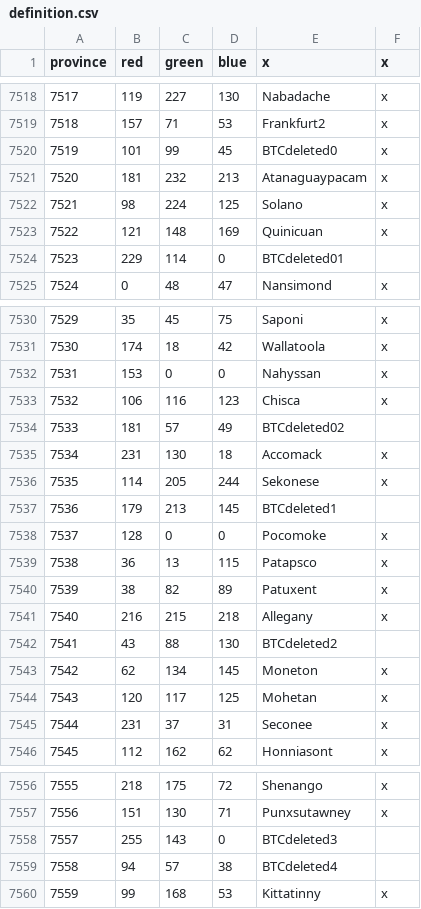
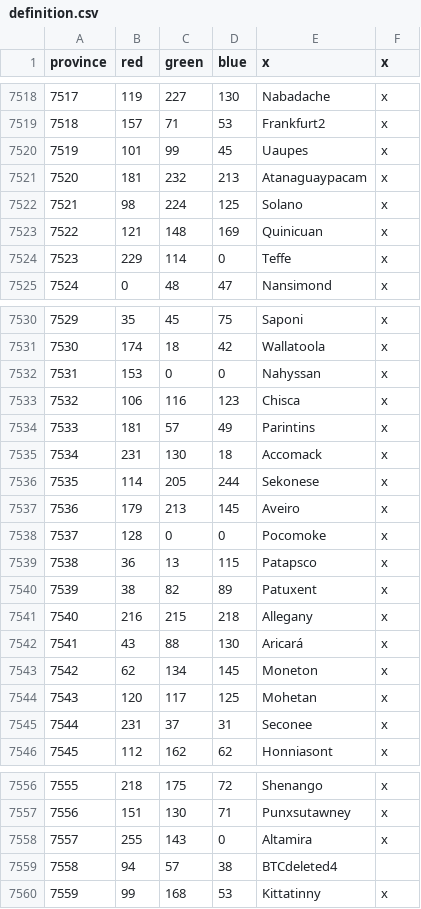
Before and after one commit to AlejandroGiner/Lux-in-Tenebris, a CSV file: map/definition.csv, drawn as a sheet; only a part is shown, gaps mark what is left out.

```diff
--- a/map/definition.csv
+++ b/map/definition.csv
@@ -7519,3 +7519,3 @@ province;red;green;blue;x;x
 7518;157;71;53;Frankfurt2;x
-7519;101;99;45;BTCdeleted0;x
+7519;101;99;45;Uaupes;x
 7520;181;232;213;Atanaguaypacam;x
@@ -7523,3 +7523,3 @@ province;red;green;blue;x;x
 7522;121;148;169;Quinicuan;x
-7523;229;114;0;BTCdeleted01
+7523;229;114;0;Teffe;x
 7524;0;48;47;Nansimond;x
@@ -7533,6 +7533,6 @@ province;red;green;blue;x;x
 7532;106;116;123;Chisca;x
-7533;181;57;49;BTCdeleted02
+7533;181;57;49;Parintins;x
 7534;231;130;18;Accomack;x
 7535;114;205;244;Sekonese;x
-7536;179;213;145;BTCdeleted1
+7536;179;213;145;Aveiro;x
 7537;128;0;0;Pocomoke;x
@@ -7541,3 +7541,3 @@ province;red;green;blue;x;x
 7540;216;215;218;Allegany;x
-7541;43;88;130;BTCdeleted2
+7541;43;88;130;Aricará;x
 7542;62;134;145;Moneton;x
@@ -7557,3 +7557,3 @@ province;red;green;blue;x;x
 7556;151;130;71;Punxsutawney;x
-7557;255;143;0;BTCdeleted3
+7557;255;143;0;Altamira;x
 7558;94;57;38;BTCdeleted4
```
Also changed, not shown: 34 other files.
